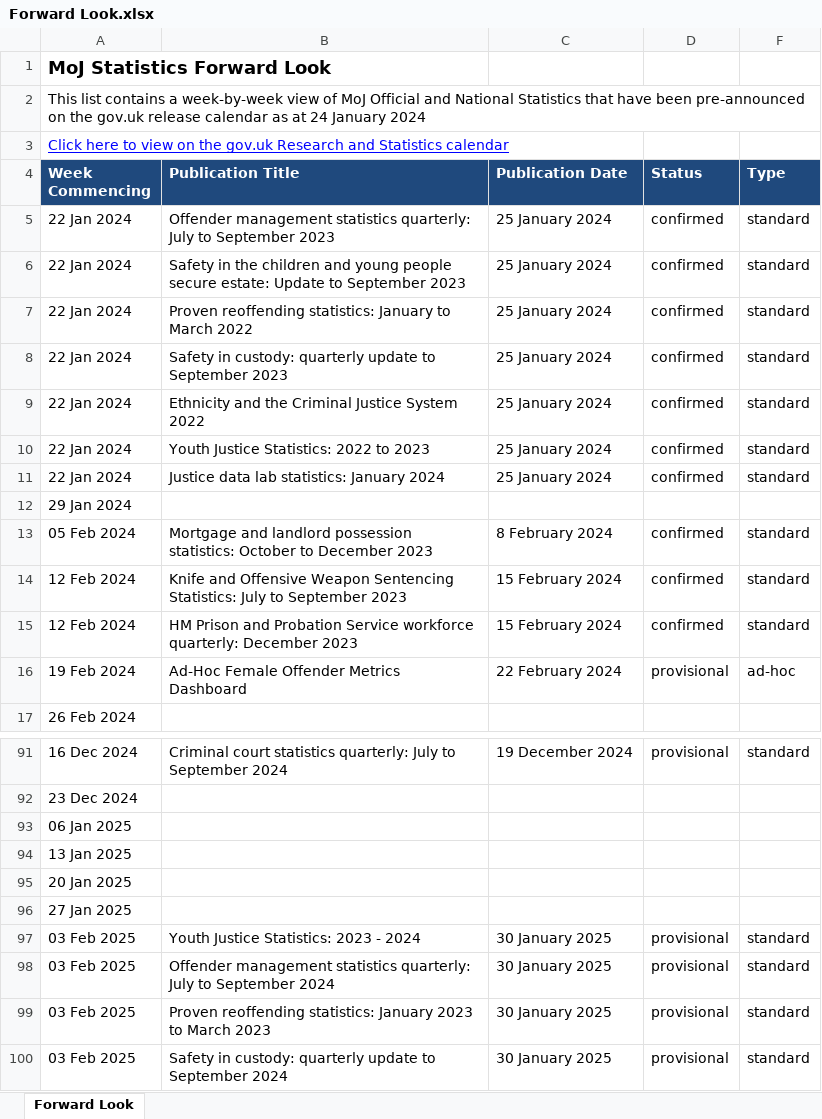
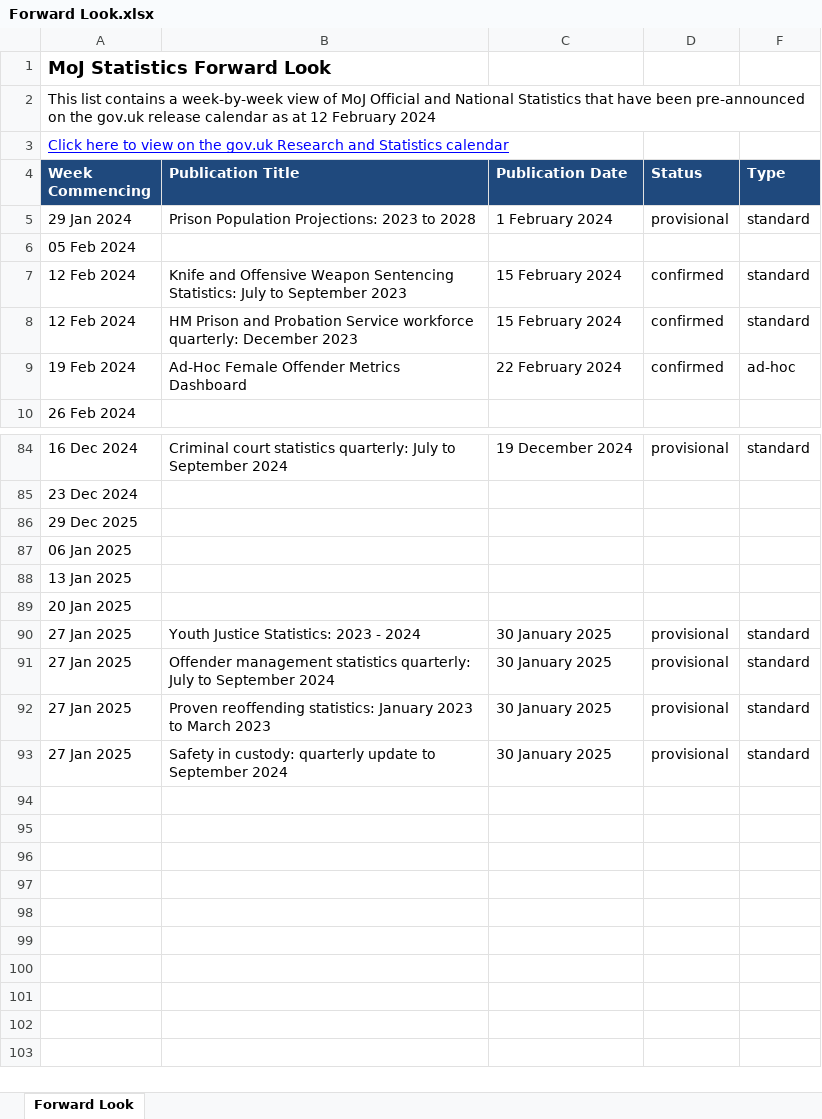
Before and after one commit to moj-analytical-services/stats-forward-look, an Excel workbook: Forward Look/Forward Look.xlsx, sheet Forward Look, drawn as a sheet; only a part is shown, gaps mark what is left out; values as stored, in another font and other column widths than the file's, no borders; conditional formats not drawn; removed rows and columns are numbered as before the commit, all else as after; the diff names each change by its address in the sheet, - before the commit and + after, or states it on an @@ line.

Commit message:
Fixed week commencing dates issue and added renv lines.

```diff
--- a/Forward Look/Forward Look.xlsx (sheet Forward Look)
+++ b/Forward Look/Forward Look.xlsx (sheet Forward Look)
-A2 (Week Commencing): …as at 24 January 2024
+A2 (Week Commencing): …as at 12 February 2024
-row 5: 22 Jan 2024 | Offender management statistics quarterly: July to September 2023 | 25 January 2024 | confirmed | standard
-row 6: 22 Jan 2024 | Safety in the children and young people secure estate: Update to September 2023 | 25 January 2024 | confirmed | standard
-row 7: 22 Jan 2024 | Proven reoffending statistics: January to March 2022 | 25 January 2024 | confirmed | standard
-row 8: 22 Jan 2024 | Safety in custody: quarterly update to September 2023 | 25 January 2024 | confirmed | standard
-row 9: 22 Jan 2024 | Ethnicity and the Criminal Justice System 2022 | 25 January 2024 | confirmed | standard
-row 10: 22 Jan 2024 | Youth Justice Statistics: 2022 to 2023 | 25 January 2024 | confirmed | standard
-row 11: 22 Jan 2024 | Justice data lab statistics: January 2024 | 25 January 2024 | confirmed | standard
+row 5: 29 Jan 2024 | Prison Population Projections: 2023 to 2028 | 1 February 2024 | provisional | standard
-A6 (Week Commencing): 29 Jan 2024
+A6 (Week Commencing): 05 Feb 2024
-row 13: 05 Feb 2024 | Mortgage and landlord possession statistics: October to December 2023 | 8 February 2024 | confirmed | standard
-D9 (Status): provisional
+D9 (Status): confirmed
+row 86: 29 Dec 2025
-row 96: 27 Jan 2025
-A90:A93 (Week Commencing): 03 Feb 2025
+A90:A93 (Week Commencing): 27 Jan 2025
```
Also changed, not shown: hidden cells, 2 other files.
